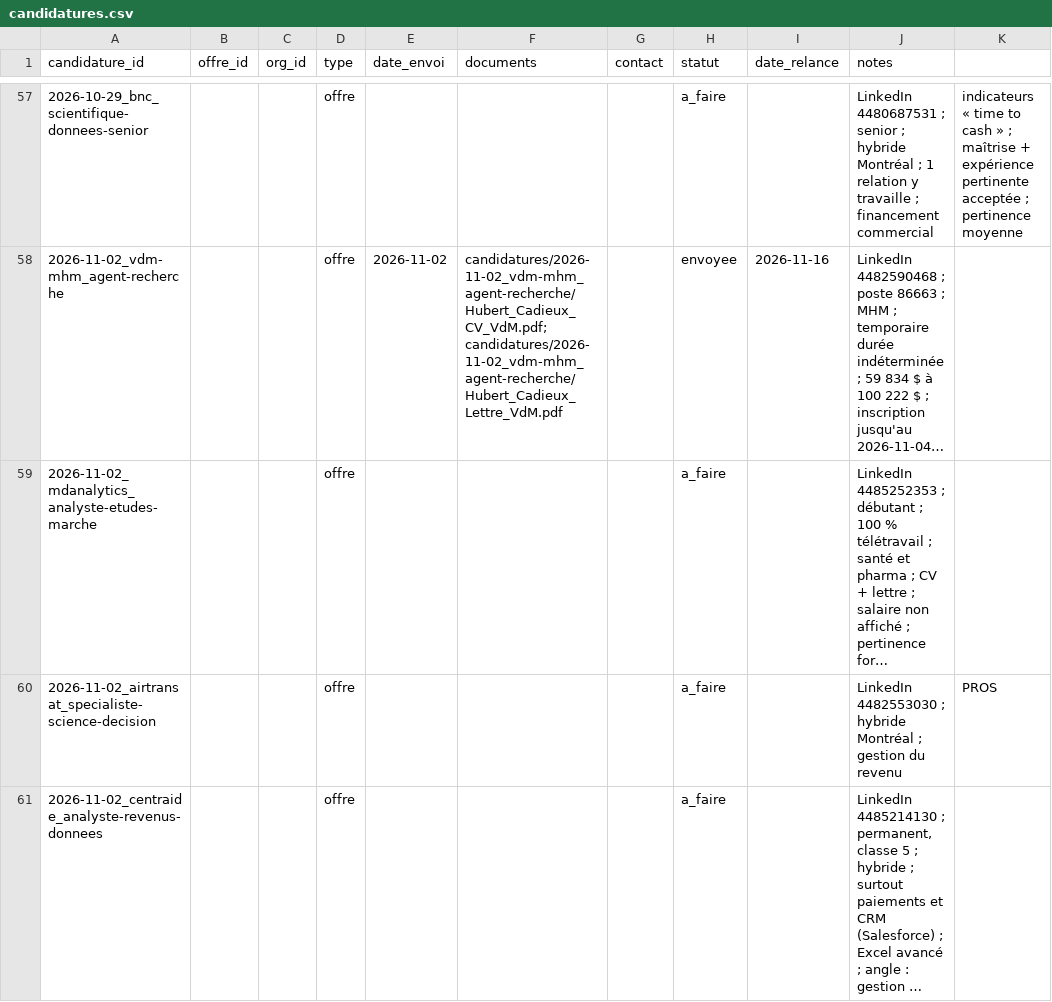
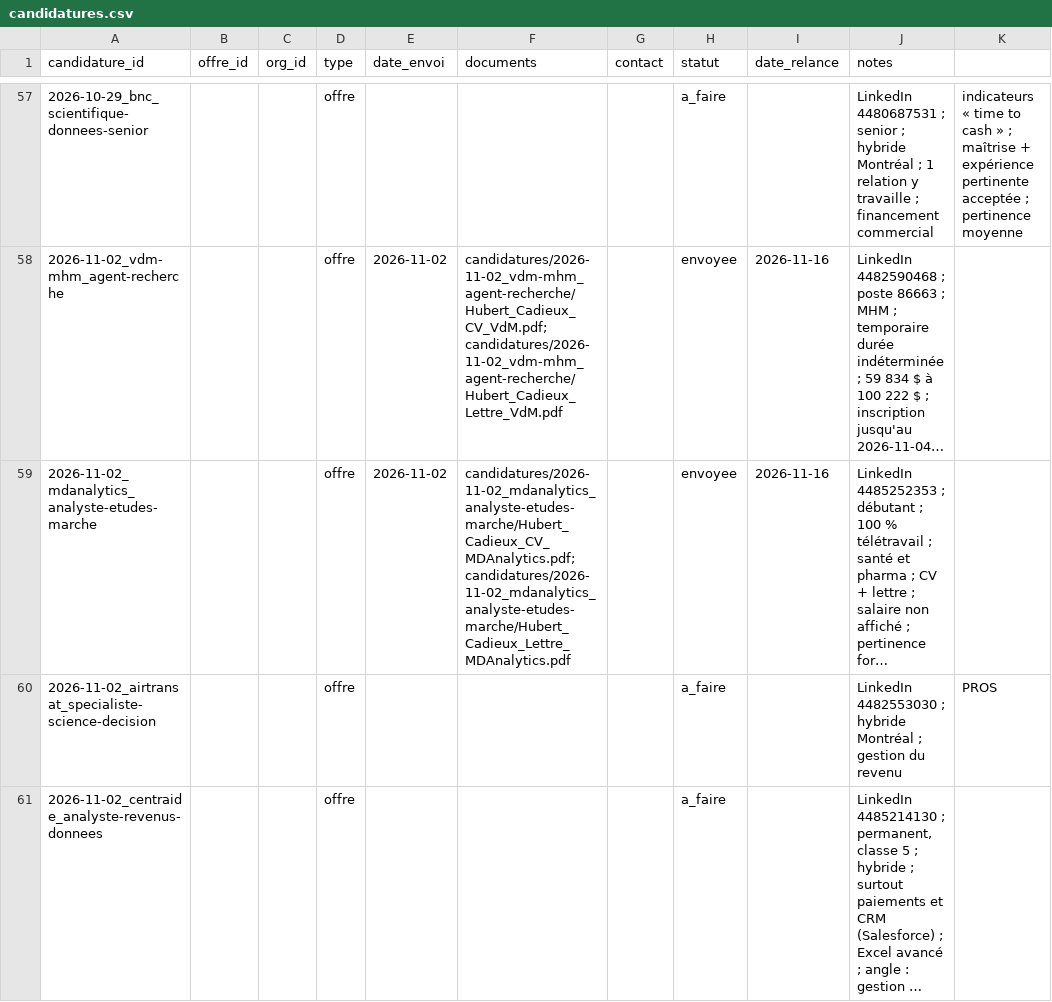
Before and after one commit to hubcad25/job_search, a CSV file: data/candidatures.csv, drawn as a sheet; only a part is shown, gaps mark what is left out; long unchanged cells end in …; the diff names each change by its address in the sheet, - before the commit and + after, or states it on an @@ line.

```diff
--- a/data/candidatures.csv
+++ b/data/candidatures.csv
-E59 (date_envoi): (empty)
+E59 (date_envoi): 2026-11-02
-F59 (documents): (empty)
+F59 (documents): candidatures/2026-11-02_mdanalytics_analyste-etudes-marche/Hubert_Cadieux_CV_MDAnalytics.pdf;candidatures/2026-11-02_mdanalytics_analyste-etudes-marche/Hubert_Cadieux_Lettre_MDAnalytics.pdf
-H59 (statut): a_faire
+H59 (statut): envoyee
-I59 (date_relance): (empty)
+I59 (date_relance): 2026-11-16
```
Also changed, not shown: 6 other files.
